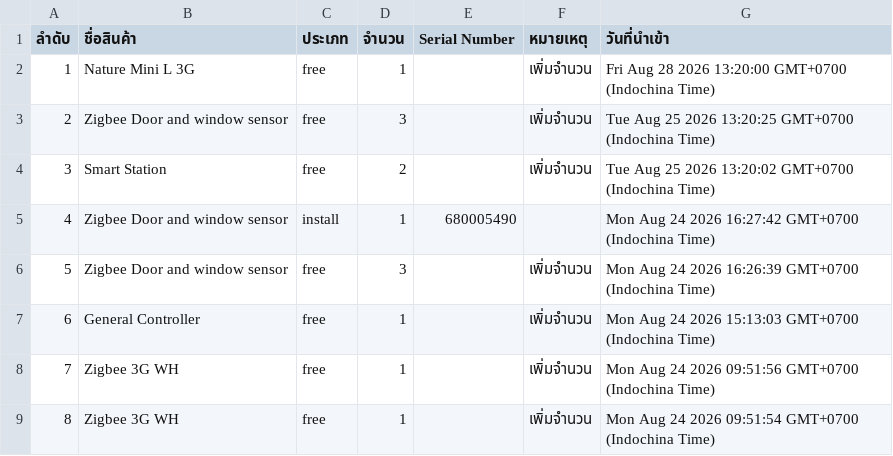
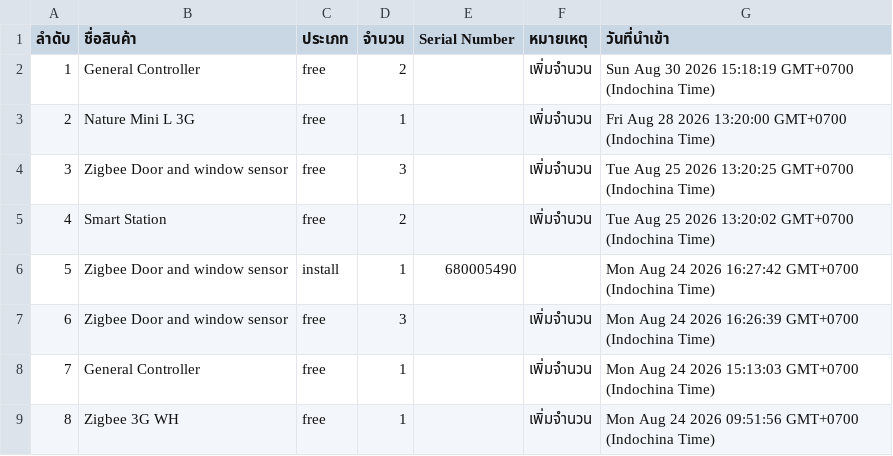
Before and after one commit to SurapatMut/service-warehouse, a CSV file: exports/history_export_in.csv, drawn as a sheet; only a part is shown; the shorter side is filled out with more unchanged rows; addresses are those after the commit; the diff names each change by its address in the sheet, - before the commit and + after, or states it on an @@ line.

```diff
--- a/exports/history_export_in.csv
+++ b/exports/history_export_in.csv
+row 2: 1 | General Controller | free | 2 |  | เพิ่มจำนวน | Sun Aug 30 2026 15:18:19 GMT+0700 (Indochina Time)
@@ column A (ลำดับ) renumbered from row 3 down @@
```
Also changed, not shown: exports/history_export_out.csv.
